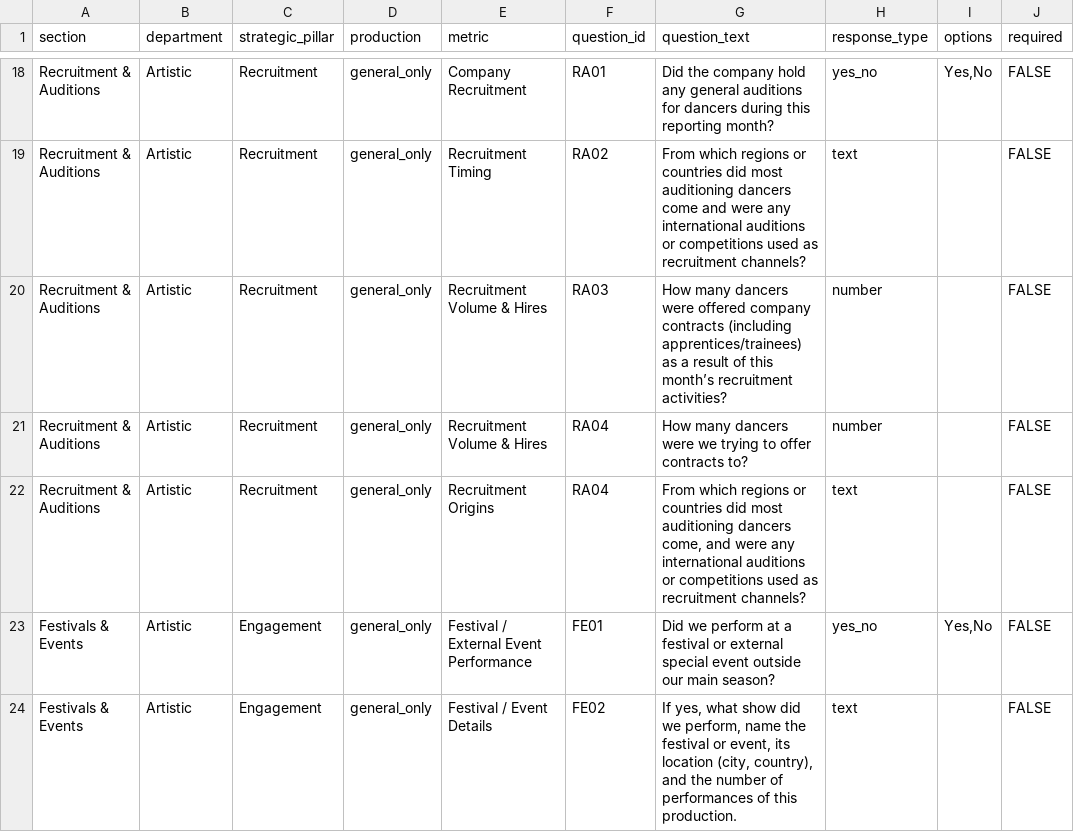
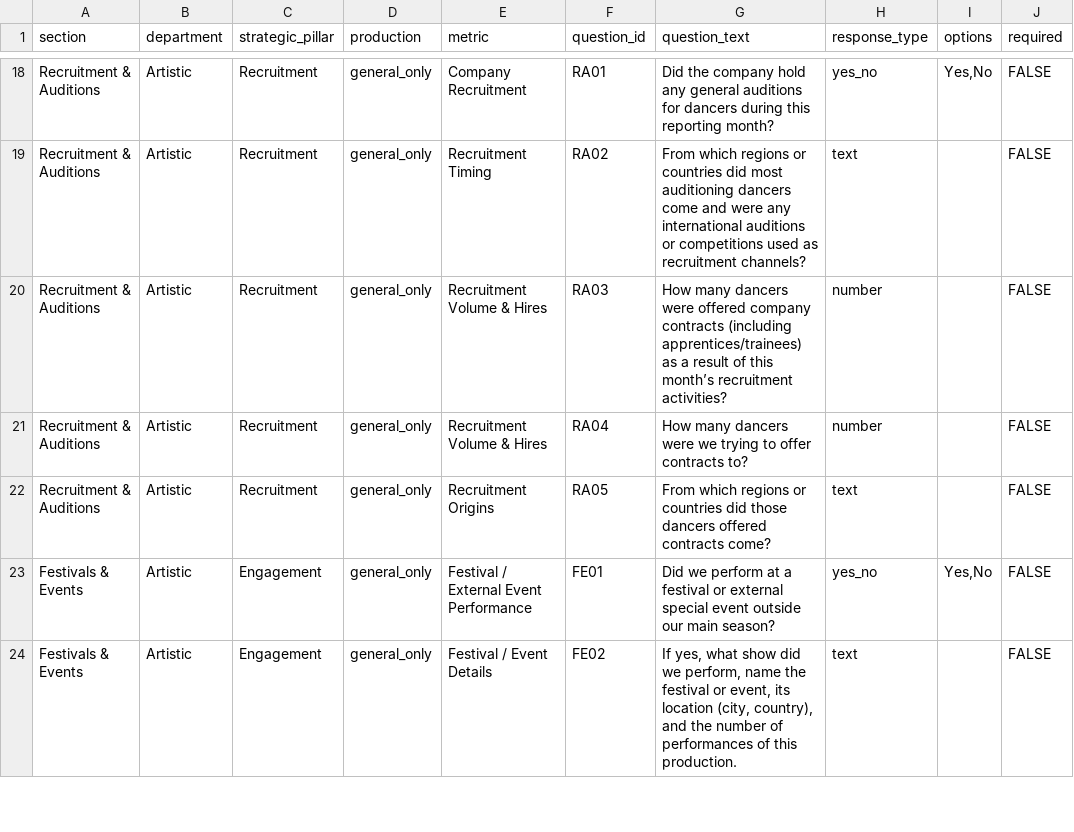
Before and after one commit to chrisrobingeorge-ai/scorecard, a CSV file: data/artistic_scorecard_questions.csv, drawn as a sheet; only a part is shown, gaps mark what is left out; the diff names each change by its address in the sheet, - before the commit and + after, or states it on an @@ line.

Commit message:
Update artistic_scorecard_questions.csv

```diff
--- a/data/artistic_scorecard_questions.csv
+++ b/data/artistic_scorecard_questions.csv
-F22 (question_id): RA04
+F22 (question_id): RA05
-G22 (question_text): …countries did most auditioning dancers come, and were any international auditions or competitions used as recruitment channels?
+G22 (question_text): …countries did those dancers offered contracts come?
```
